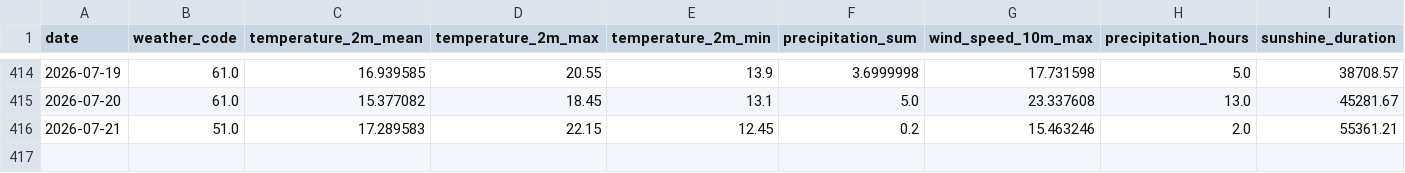
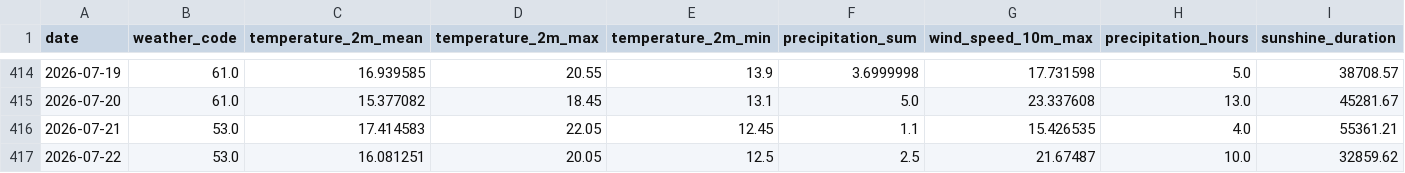
Before and after one commit to fischer-jonas/bbq-tableau, a CSV file: bochum_weather.csv, drawn as a sheet; only a part is shown, gaps mark what is left out.

Commit message:
Daily weather update

```diff
--- a/bochum_weather.csv
+++ b/bochum_weather.csv
@@ -415,2 +415,3 @@ date,weather_code,temperature_2m_mean,temperature_2m_max,temperature_2m_min,prec
 2026-07-20,61.0,15.377082,18.45,13.1,5.0,23.337608,13.0,45281.67
-2026-07-21,51.0,17.289583,22.15,12.45,0.2,15.463246,2.0,55361.21
+2026-07-21,53.0,17.414583,22.05,12.45,1.1,15.426535,4.0,55361.21
+2026-07-22,53.0,16.081251,20.05,12.5,2.5,21.67487,10.0,32859.62
```
Also changed, not shown: glfi.csv.
